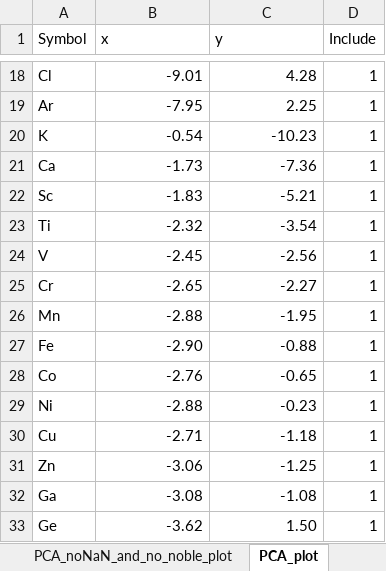
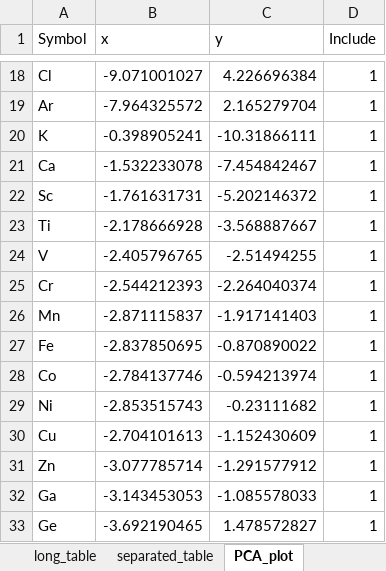
Before and after one commit to dshirya/structure-type-explorer, an Excel workbook: program_data/table_coordinates.xlsx, sheet PCA_plot, drawn as a sheet; only a part is shown, gaps mark what is left out; values as stored, in another font and other column widths than the file's, no cell formats; the diff covers the shown part only; the diff names each change by its address in the sheet, - before the commit and + after, or states it on an @@ line.

```diff
--- a/program_data/table_coordinates.xlsx (sheet PCA_plot)
+++ b/program_data/table_coordinates.xlsx (sheet PCA_plot)
-sheet tab: PCA_noNaN_and_no_noble_plot
-B18 (x): -9.01
+B18 (x): -9.071001027
-C18 (y): 4.28
+C18 (y): 4.226696384
-B19 (x): -7.95
+B19 (x): -7.964325572
-C19 (y): 2.25
+C19 (y): 2.165279704
-B20 (x): -0.54
+B20 (x): -0.398905241
-C20 (y): -10.23
+C20 (y): -10.31866111
-B21 (x): -1.73
+B21 (x): -1.532233078
-C21 (y): -7.36
+C21 (y): -7.454842467
-B22 (x): -1.83
+B22 (x): -1.761631731
-C22 (y): -5.21
+C22 (y): -5.202146372
-B23 (x): -2.32
+B23 (x): -2.178666928
-C23 (y): -3.54
+C23 (y): -3.568887667
-B24 (x): -2.45
+B24 (x): -2.405796765
-C24 (y): -2.56
+C24 (y): -2.51494255
-B25 (x): -2.65
+B25 (x): -2.544212393
-C25 (y): -2.27
+C25 (y): -2.264040374
-B26 (x): -2.88
+B26 (x): -2.871115837
-C26 (y): -1.95
+C26 (y): -1.917141403
-B27 (x): -2.90
+B27 (x): -2.837850695
-C27 (y): -0.88
+C27 (y): -0.870890022
-B28 (x): -2.76
+B28 (x): -2.784137746
-C28 (y): -0.65
+C28 (y): -0.594213974
-B29 (x): -2.88
+B29 (x): -2.853515743
-C29 (y): -0.23
+C29 (y): -0.23111682
-B30 (x): -2.71
+B30 (x): -2.704101613
-C30 (y): -1.18
+C30 (y): -1.152430609
-B31 (x): -3.06
+B31 (x): -3.077785714
-C31 (y): -1.25
+C31 (y): -1.291577912
-B32 (x): -3.08
+B32 (x): -3.143453053
-C32 (y): -1.08
+C32 (y): -1.085578033
-B33 (x): -3.62
+B33 (x): -3.692190465
-C33 (y): 1.50
+C33 (y): 1.478572827
```
Also changed, not shown: 138 edited cells elsewhere in this sheet, other sheet tabs, cell formats, 5 other files.
